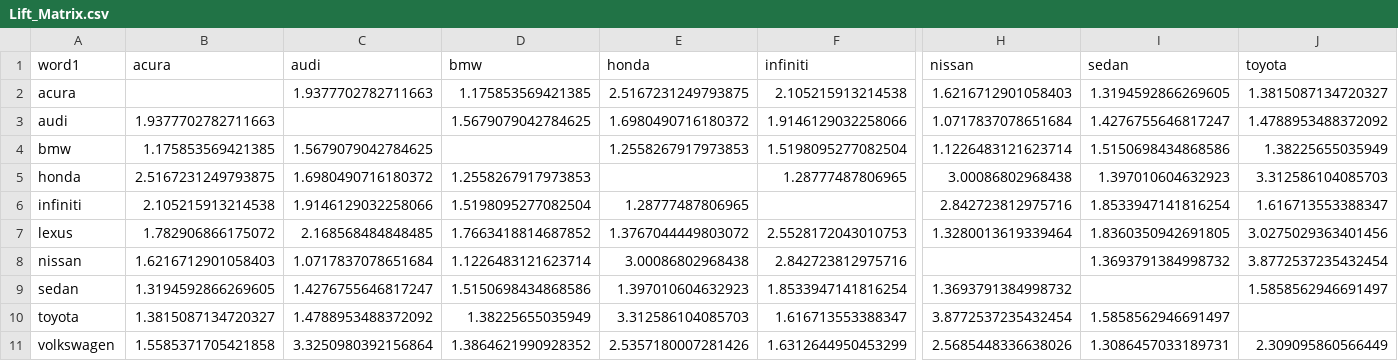
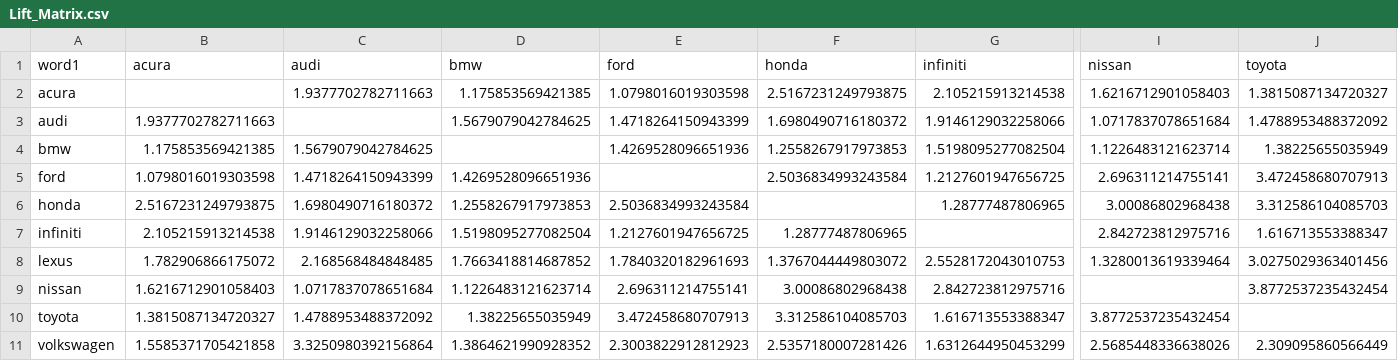
Before and after one commit to jncurrea/Edmunds_Scraper, a CSV file: Lift_Matrix.csv, drawn as a sheet; only a part is shown, gaps mark what is left out; removed rows and columns are numbered as before the commit, all else as after; rows hold the shown columns only; the diff names each change by its address in the sheet, - before the commit and + after, or states it on an @@ line.

```diff
--- a/Lift_Matrix.csv
+++ b/Lift_Matrix.csv
+column E (ford), rows 2-4: 1.0798016019303598 | 1.4718264150943399 | 1.4269528096651936; rows 6-11: 2.5036834993243584 | 1.2127601947656725 | 1.7840320182961693 | 2.696311214755141 | 3.472458680707913 | 2.3003822912812923
-column I (sedan), rows 2-8: 1.3194592866269605 | 1.4276755646817247 | 1.5150698434868586 | 1.397010604632923 | 1.8533947141816254 | 1.8360350942691805 | 1.3693791384998732; rows 10-11: 1.5858562946691497 | 1.3086457033189731
+row 5: ford | 1.0798016019303598 | 1.4718264150943399 | 1.4269528096651936 |  | 2.5036834993243584 | 1.2127601947656725 | 2.696311214755141 | 3.472458680707913
-row 9: sedan | 1.3194592866269605 | 1.4276755646817247 | 1.5150698434868586 | 1.397010604632923 | 1.8533947141816254 | 1.3693791384998732 |  | 1.5858562946691497
```
Also changed, not shown: Lift_Values.csv.
